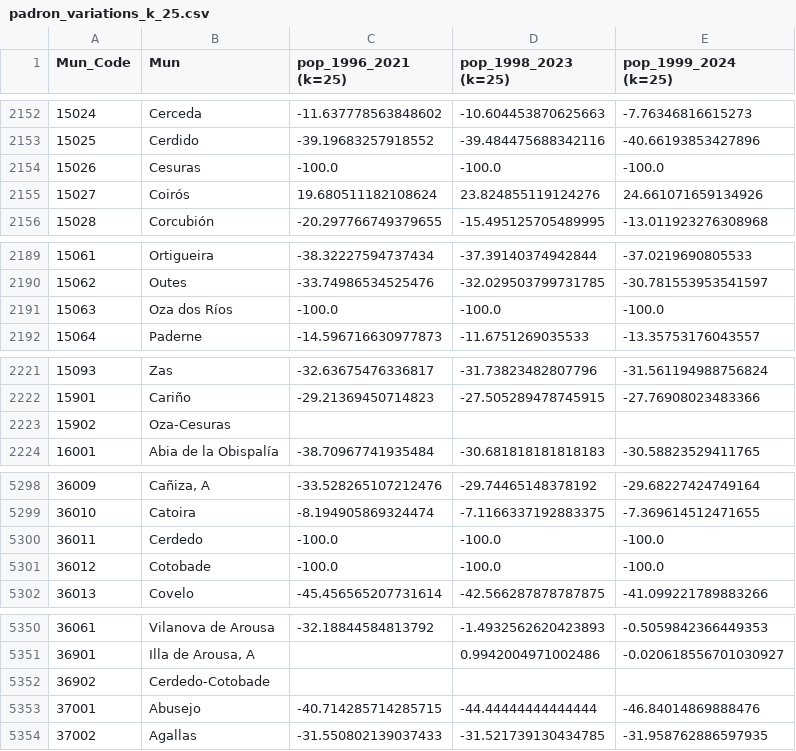
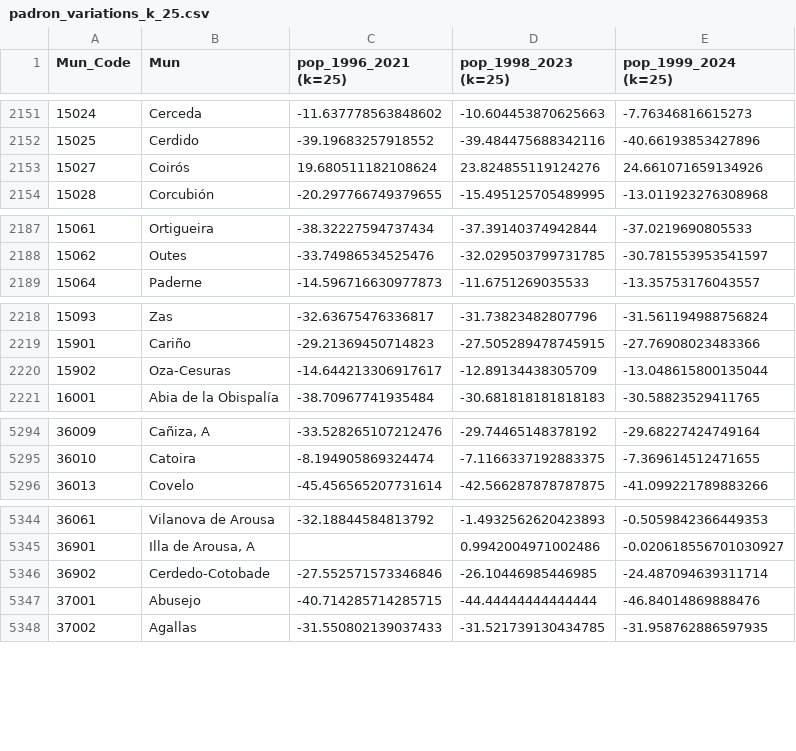
Before and after one commit to juanzotes/rural-migration-land-use-spain, a CSV file: data/demography/derived/padron_variations_k_25.csv, drawn as a sheet; only a part is shown, gaps mark what is left out; the diff covers the shown part only.

```diff
--- a/data/demography/derived/padron_variations_k_25.csv
+++ b/data/demography/derived/padron_variations_k_25.csv
@@ -2153,3 +2152,2 @@ Mun_Code,Mun,pop_1996_2021 (k=25),pop_1998_2023 (k=25),pop_1999_2024 (k=25)
 15025,Cerdido,-39.19683257918552,-39.484475688342116,-40.66193853427896
-15026,Cesuras,-100.0,-100.0,-100.0
 15027,Coirós,19.680511182108624,23.824855119124276,24.661071659134926
@@ -2190,3 +2188,2 @@ Mun_Code,Mun,pop_1996_2021 (k=25),pop_1998_2023 (k=25),pop_1999_2024 (k=25)
 15062,Outes,-33.74986534525476,-32.029503799731785,-30.781553953541597
-15063,Oza dos Ríos,-100.0,-100.0,-100.0
 15064,Paderne,-14.596716630977873,-11.6751269035533,-13.35753176043557
@@ -2222,3 +2219,3 @@ Mun_Code,Mun,pop_1996_2021 (k=25),pop_1998_2023 (k=25),pop_1999_2024 (k=25)
 15901,Cariño,-29.21369450714823,-27.505289478745915,-27.76908023483366
-15902,Oza-Cesuras,,,
+15902,Oza-Cesuras,-14.644213306917617,-12.89134438305709,-13.048615800135044
 16001,Abia de la Obispalía,-38.70967741935484,-30.681818181818183,-30.58823529411765
@@ -5299,4 +5295,2 @@ Mun_Code,Mun,pop_1996_2021 (k=25),pop_1998_2023 (k=25),pop_1999_2024 (k=25)
 36010,Catoira,-8.194905869324474,-7.1166337192883375,-7.369614512471655
-36011,Cerdedo,-100.0,-100.0,-100.0
-36012,Cotobade,-100.0,-100.0,-100.0
 36013,Covelo,-45.456565207731614,-42.566287878787875,-41.099221789883266
@@ -5351,3 +5345,3 @@ Mun_Code,Mun,pop_1996_2021 (k=25),pop_1998_2023 (k=25),pop_1999_2024 (k=25)
 36901,"Illa de Arousa, A",,0.9942004971002486,-0.020618556701030927
-36902,Cerdedo-Cotobade,,,
+36902,Cerdedo-Cotobade,-27.552571573346846,-26.10446985446985,-24.487094639311714
 37001,Abusejo,-40.714285714285715,-44.44444444444444,-46.84014869888476
```
Also changed, not shown: 2 removed rows elsewhere in this file, data/demography/derived/padron_variations_k_24.csv, data/demography/derived/padron_variations_k_26.csv, 37 other files.
